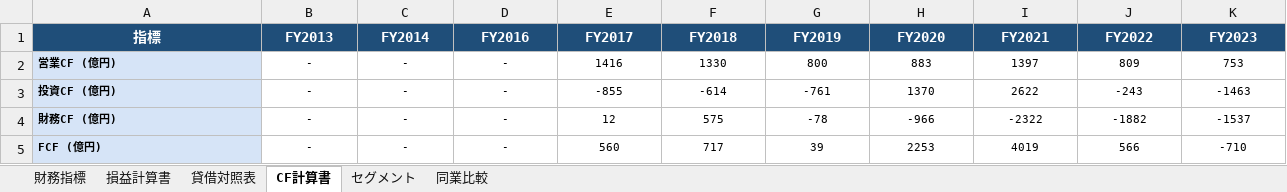
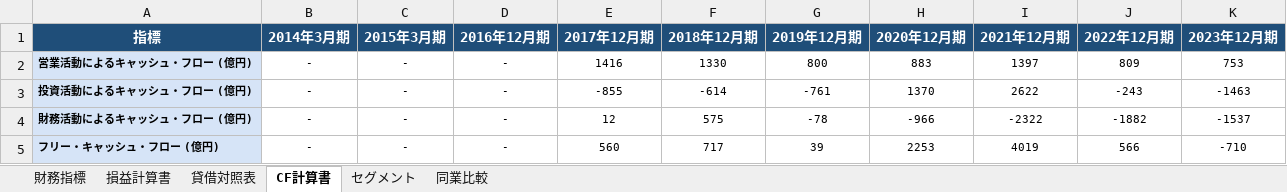
Before and after one commit to hikakintvrainydays/jobhunting-hub, an Excel workbook: company-analyzer/outputs/dentsu/電通グループ_財務分析.xlsx, sheet CF計算書, drawn as a sheet; values as stored, in another font and other column widths than the file's, no borders; the diff names each change by its address in the sheet, - before the commit and + after, or states it on an @@ line.

```diff
--- a/company-analyzer/outputs/dentsu/電通グループ_財務分析.xlsx (sheet CF計算書)
+++ b/company-analyzer/outputs/dentsu/電通グループ_財務分析.xlsx (sheet CF計算書)
-B1: FY2013
+B1: 2014年3月期
-C1: FY2014
+C1: 2015年3月期
-D1: FY2016
+D1: 2016年12月期
-E1: FY2017
+E1: 2017年12月期
-F1: FY2018
+F1: 2018年12月期
-G1: FY2019
+G1: 2019年12月期
-H1: FY2020
+H1: 2020年12月期
-I1: FY2021
+I1: 2021年12月期
-J1: FY2022
+J1: 2022年12月期
-K1: FY2023
+K1: 2023年12月期
-A2 (指標): 営業CF (億円)
+A2 (指標): 営業活動によるキャッシュ・フロー (億円)
-A3 (指標): 投資CF (億円)
+A3 (指標): 投資活動によるキャッシュ・フロー (億円)
-A4 (指標): 財務CF (億円)
+A4 (指標): 財務活動によるキャッシュ・フロー (億円)
-A5 (指標): FCF (億円)
+A5 (指標): フリー・キャッシュ・フロー (億円)
```
Also changed, not shown: sheet 財務指標, sheet 貸借対照表, sheet 損益計算書, sheet セグメント, sheet 同業比較, 10 other files.
